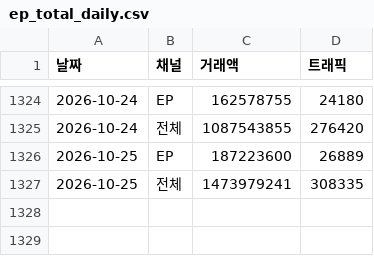
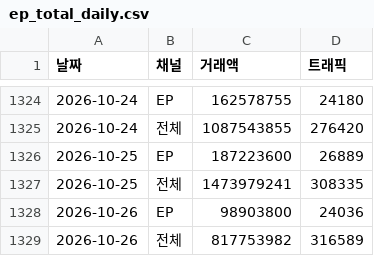
Before and after one commit to yaneee-ui/EP_dashboard, a CSV file: ep_total_daily.csv, drawn as a sheet; only a part is shown, gaps mark what is left out; the diff names each change by its address in the sheet, - before the commit and + after, or states it on an @@ line.

```diff
--- a/ep_total_daily.csv
+++ b/ep_total_daily.csv
+row 1328: 2026-10-26 | EP | 98903800 | 24036
+row 1329: 2026-10-26 | 전체 | 817753982 | 316589
```
Also changed, not shown: ep_traffic.csv, 3 other files.
